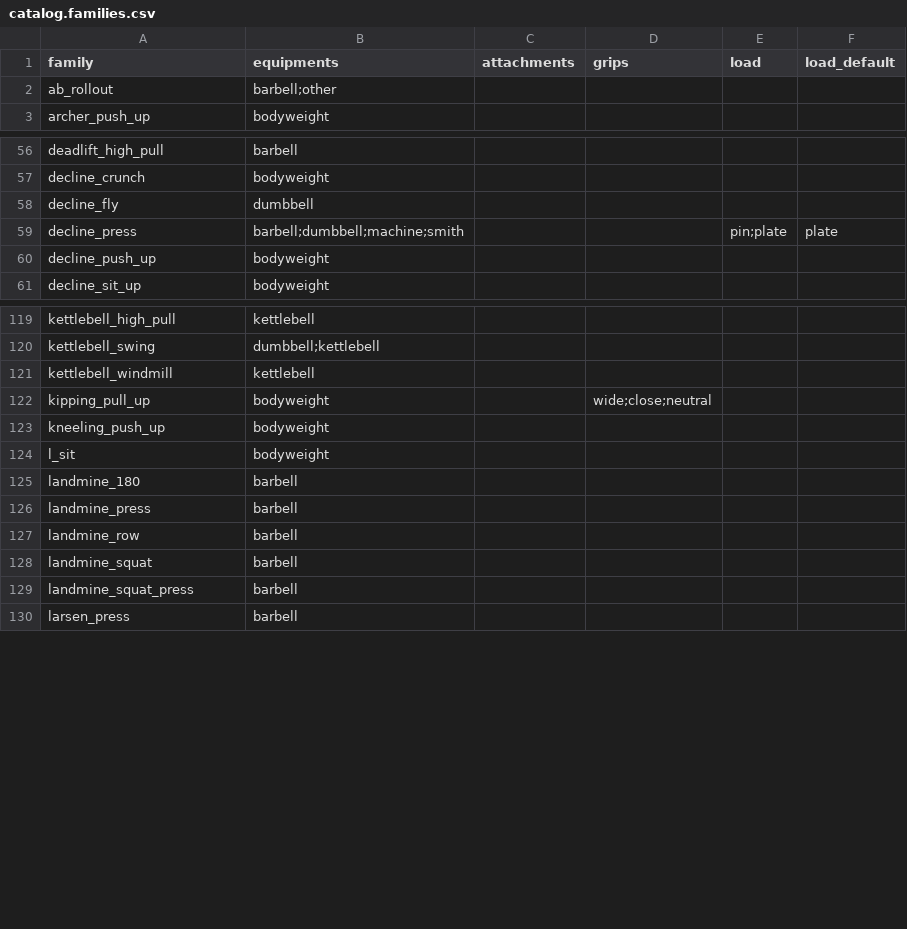
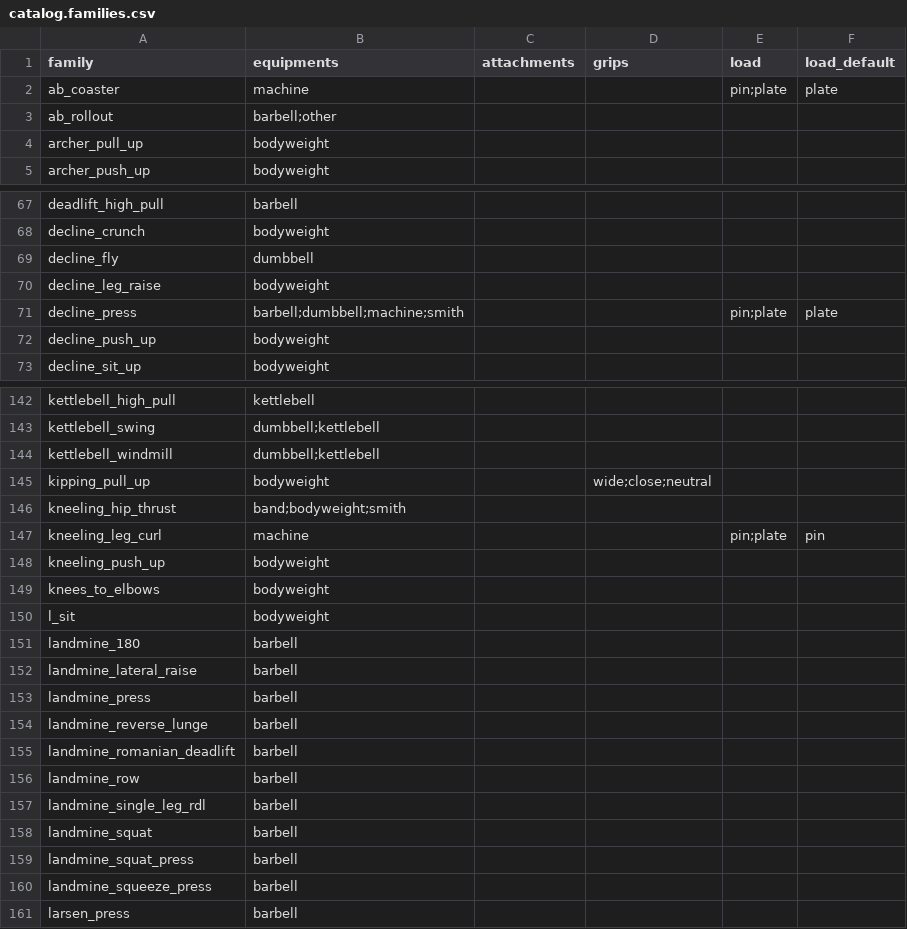
Before and after one commit to JWK-company/liftgram, a CSV file: src/core/src/data/catalog/catalog.families.csv, drawn as a sheet; only a part is shown, gaps mark what is left out; the diff covers the shown part only.

```diff
--- a/src/core/src/data/catalog/catalog.families.csv
+++ b/src/core/src/data/catalog/catalog.families.csv
@@ -1,3 +1,5 @@
 family,equipments,attachments,grips,load,load_default
+ab_coaster,machine,,,pin;plate,plate
 ab_rollout,barbell;other,,,,
+archer_pull_up,bodyweight,,,,
 archer_push_up,bodyweight,,,,
@@ -58,2 +69,3 @@ decline_crunch,bodyweight,,,,
 decline_fly,dumbbell,,,,
+decline_leg_raise,bodyweight,,,,
 decline_press,barbell;dumbbell;machine;smith,,,pin;plate,plate
@@ -120,11 +143,19 @@ kettlebell_high_pull,kettlebell,,,,
 kettlebell_swing,dumbbell;kettlebell,,,,
-kettlebell_windmill,kettlebell,,,,
+kettlebell_windmill,dumbbell;kettlebell,,,,
 kipping_pull_up,bodyweight,,wide;close;neutral,,
+kneeling_hip_thrust,band;bodyweight;smith,,,,
+kneeling_leg_curl,machine,,,pin;plate,pin
 kneeling_push_up,bodyweight,,,,
+knees_to_elbows,bodyweight,,,,
 l_sit,bodyweight,,,,
 landmine_180,barbell,,,,
+landmine_lateral_raise,barbell,,,,
 landmine_press,barbell,,,,
+landmine_reverse_lunge,barbell,,,,
+landmine_romanian_deadlift,barbell,,,,
 landmine_row,barbell,,,,
+landmine_single_leg_rdl,barbell,,,,
 landmine_squat,barbell,,,,
 landmine_squat_press,barbell,,,,
+landmine_squeeze_press,barbell,,,,
 larsen_press,barbell,,,,
```
Also changed, not shown: 51 added rows and 29 edited cells elsewhere in this file, 30 other files.
